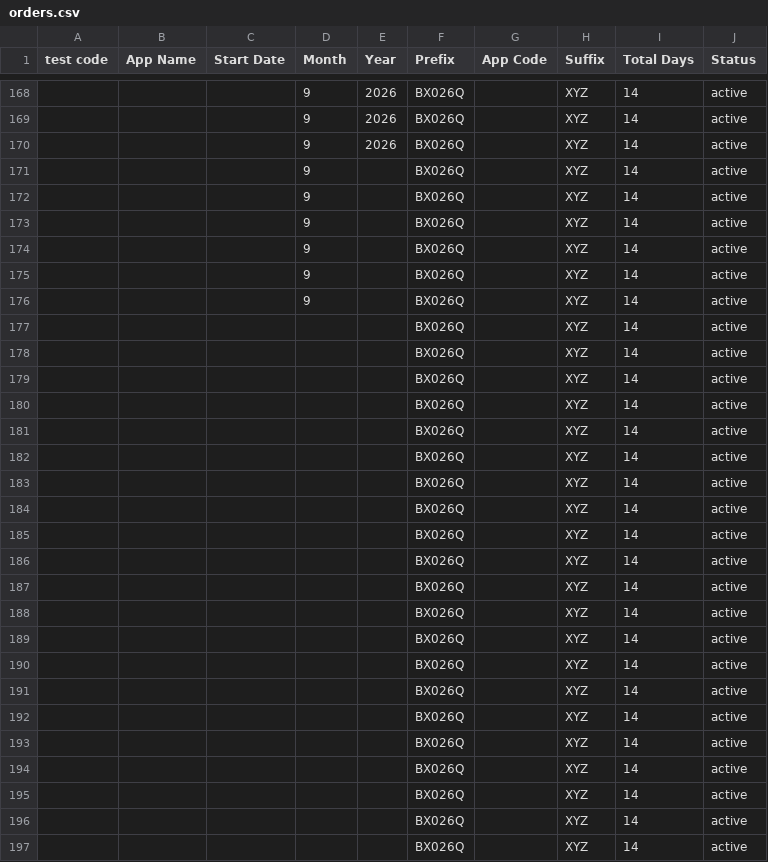
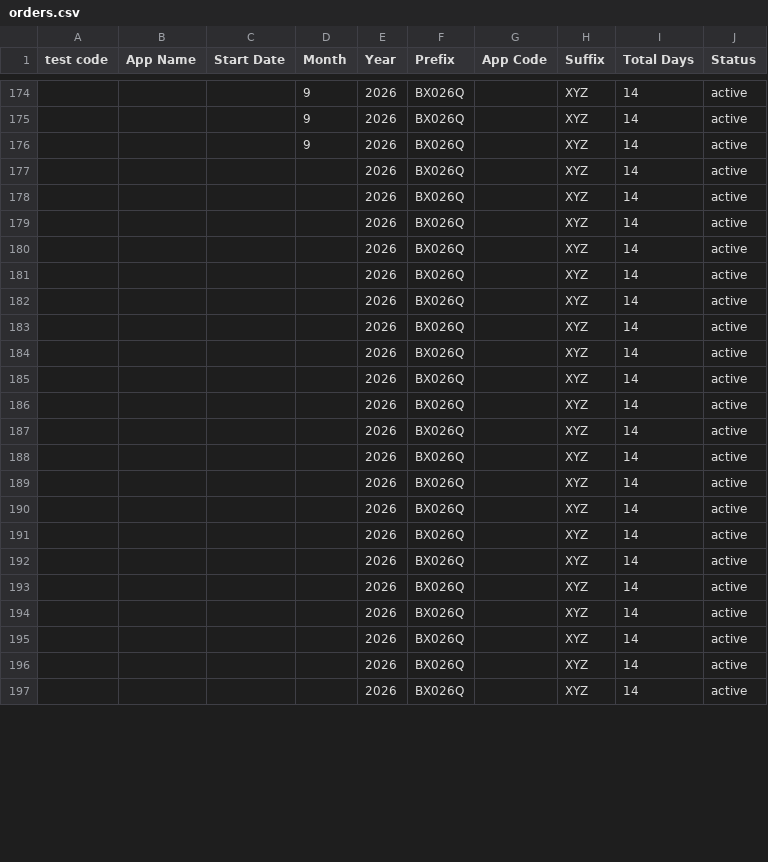
Before and after one commit to weapptesters-design/Tryoldweb, a CSV file: orders.csv, drawn as a sheet; only a part is shown, gaps mark what is left out; the diff covers the shown part only.

```diff
--- a/orders.csv
+++ b/orders.csv
@@ -170,28 +176,22 @@ test code,App Name,Start Date,Month ,Year,Prefix,App Code,Suffix ,Total Days,Sta
 ,,,9,2026,BX026Q,,XYZ,14,active
-,,,9,,BX026Q,,XYZ,14,active
-,,,9,,BX026Q,,XYZ,14,active
-,,,9,,BX026Q,,XYZ,14,active
-,,,9,,BX026Q,,XYZ,14,active
-,,,9,,BX026Q,,XYZ,14,active
-,,,9,,BX026Q,,XYZ,14,active
-,,,,,BX026Q,,XYZ,14,active
-,,,,,BX026Q,,XYZ,14,active
-,,,,,BX026Q,,XYZ,14,active
-,,,,,BX026Q,,XYZ,14,active
-,,,,,BX026Q,,XYZ,14,active
-,,,,,BX026Q,,XYZ,14,active
-,,,,,BX026Q,,XYZ,14,active
-,,,,,BX026Q,,XYZ,14,active
-,,,,,BX026Q,,XYZ,14,active
-,,,,,BX026Q,,XYZ,14,active
-,,,,,BX026Q,,XYZ,14,active
-,,,,,BX026Q,,XYZ,14,active
-,,,,,BX026Q,,XYZ,14,active
-,,,,,BX026Q,,XYZ,14,active
-,,,,,BX026Q,,XYZ,14,active
-,,,,,BX026Q,,XYZ,14,active
-,,,,,BX026Q,,XYZ,14,active
-,,,,,BX026Q,,XYZ,14,active
-,,,,,BX026Q,,XYZ,14,active
-,,,,,BX026Q,,XYZ,14,active
-,,,,,BX026Q,,XYZ,14,active
+,,,,2026,BX026Q,,XYZ,14,active
+,,,,2026,BX026Q,,XYZ,14,active
+,,,,2026,BX026Q,,XYZ,14,active
+,,,,2026,BX026Q,,XYZ,14,active
+,,,,2026,BX026Q,,XYZ,14,active
+,,,,2026,BX026Q,,XYZ,14,active
+,,,,2026,BX026Q,,XYZ,14,active
+,,,,2026,BX026Q,,XYZ,14,active
+,,,,2026,BX026Q,,XYZ,14,active
+,,,,2026,BX026Q,,XYZ,14,active
+,,,,2026,BX026Q,,XYZ,14,active
+,,,,2026,BX026Q,,XYZ,14,active
+,,,,2026,BX026Q,,XYZ,14,active
+,,,,2026,BX026Q,,XYZ,14,active
+,,,,2026,BX026Q,,XYZ,14,active
+,,,,2026,BX026Q,,XYZ,14,active
+,,,,2026,BX026Q,,XYZ,14,active
+,,,,2026,BX026Q,,XYZ,14,active
+,,,,2026,BX026Q,,XYZ,14,active
+,,,,2026,BX026Q,,XYZ,14,active
+,,,,2026,BX026Q,,XYZ,14,active
```
Also changed, not shown: 6 added rows and 50 edited cells elsewhere in this file, 1 other file.
